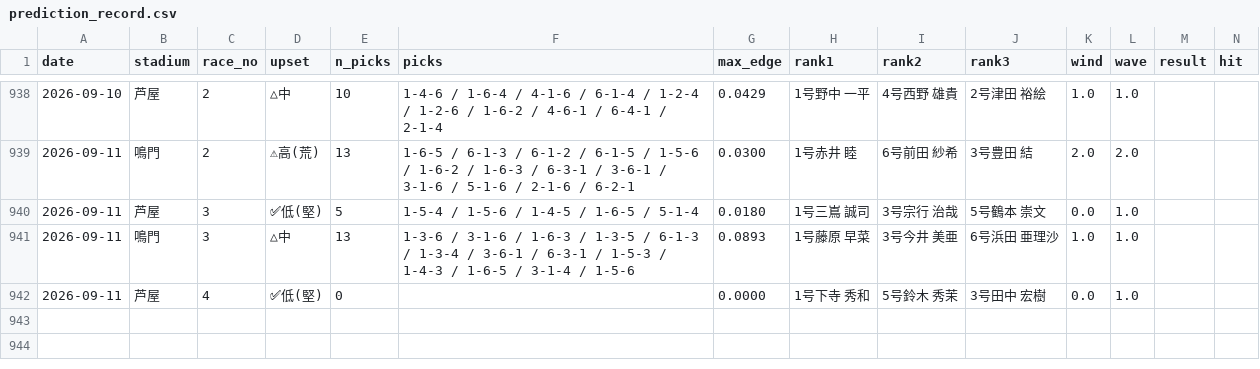
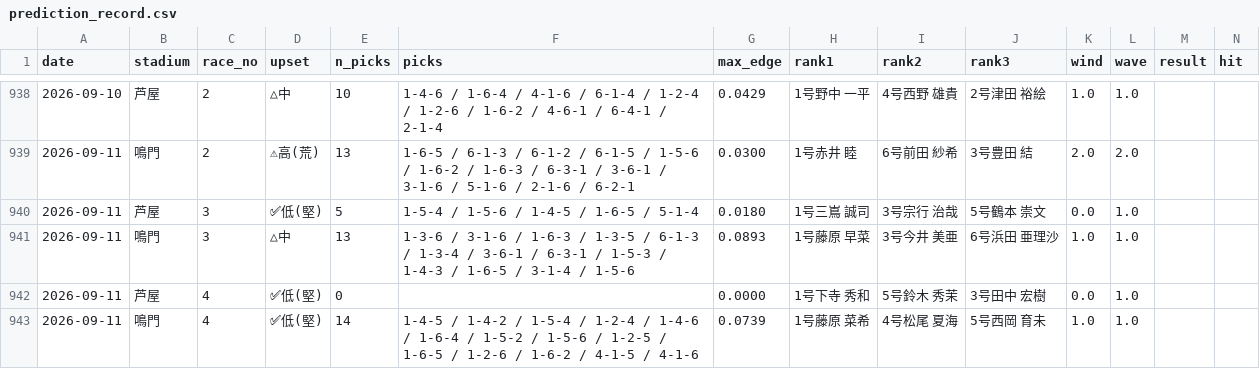
Before and after one commit to mi59jis/kyotei-allauto, a CSV file: prediction_record.csv, drawn as a sheet; only a part is shown, gaps mark what is left out; rows hold the shown columns only; the diff names each change by its address in the sheet, - before the commit and + after, or states it on an @@ line.

```diff
--- a/prediction_record.csv
+++ b/prediction_record.csv
+row 943: 2026-09-11 | 鳴門 | 4 | ✅低(堅) | 14 | 1-4-5 / 1-4-2 / 1-5-4 / 1-2-4 / 1-4-6 / 1-6-4 / 1-5-2 / 1-5-6 / 1-2-5 / 1-6-5 / 1-2-6 / 1-6-2 / 4-1-5 / 4-1-6 | 0.0739 | 1号藤原 菜希 | 4号松尾 夏海 | 5号西岡 育未 | 1.0 | 1.0
```
Also changed, not shown: 1 other file.
